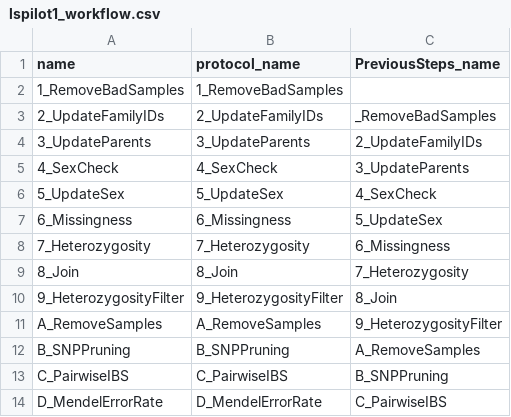
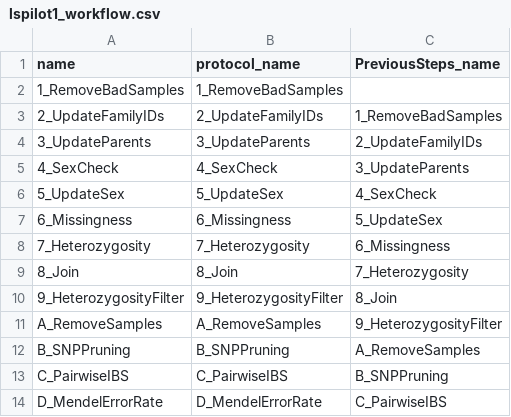
Before and after one commit to molgenis/molgenis_apps-legacy, a CSV file: modules/compute/demo/lspilot1/lspilot1_workflow.csv, drawn as a sheet.

```diff
--- a/modules/compute/demo/lspilot1/lspilot1_workflow.csv
+++ b/modules/compute/demo/lspilot1/lspilot1_workflow.csv
@@ -2,3 +2,3 @@ name,protocol_name,PreviousSteps_name
 1_RemoveBadSamples, 1_RemoveBadSamples,
-2_UpdateFamilyIDs, 2_UpdateFamilyIDs, _RemoveBadSamples
+2_UpdateFamilyIDs, 2_UpdateFamilyIDs, 1_RemoveBadSamples
 3_UpdateParents, 3_UpdateParents, 2_UpdateFamilyIDs
```
Also changed, not shown: modules/compute/demo/lspilot1/lspilot1_parameters.csv, 18 other files.
